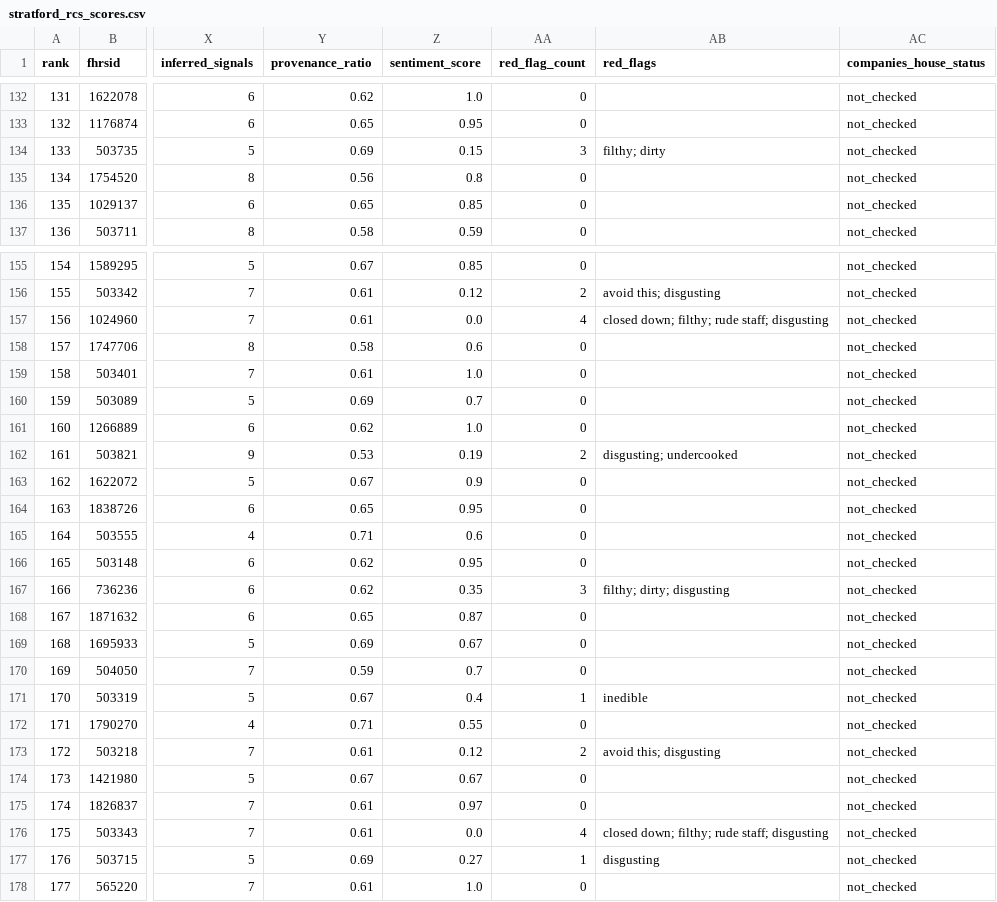
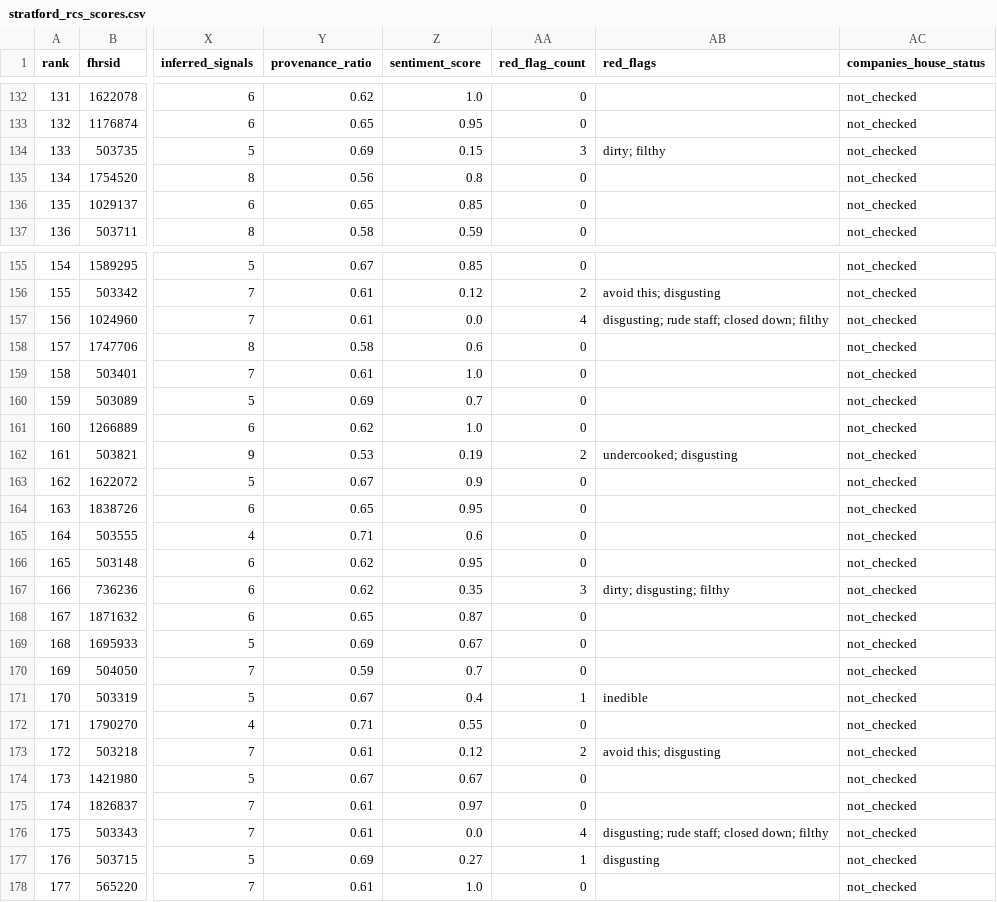
Before and after one commit to jono8001/daydine, a CSV file: stratford_rcs_scores.csv, drawn as a sheet; only a part is shown, gaps mark what is left out; the diff names each change by its address in the sheet, - before the commit and + after, or states it on an @@ line.

```diff
--- a/stratford_rcs_scores.csv
+++ b/stratford_rcs_scores.csv
-AB134 (red_flags): filthy; dirty
+AB134 (red_flags): dirty; filthy
-AB157 (red_flags): closed down; filthy; rude staff; disgusting
+AB157 (red_flags): disgusting; rude staff; closed down; filthy
-AB162 (red_flags): disgusting; undercooked
+AB162 (red_flags): undercooked; disgusting
-AB167 (red_flags): filthy; dirty; disgusting
+AB167 (red_flags): dirty; disgusting; filthy
-AB176 (red_flags): closed down; filthy; rude staff; disgusting
+AB176 (red_flags): disgusting; rude staff; closed down; filthy
```
Also changed, not shown: 2 other files.
